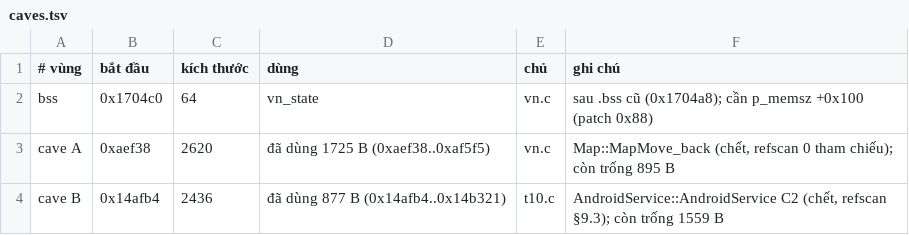
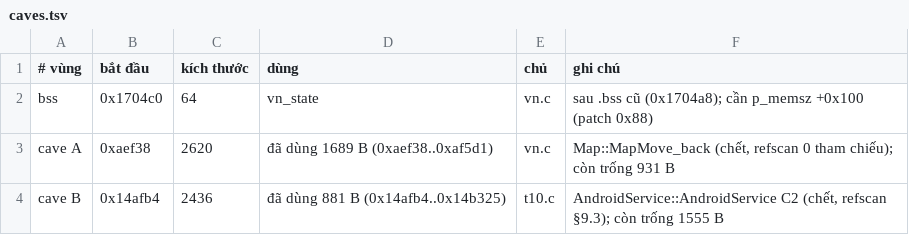
Before and after one commit to thenam020204-star/Vi-t-ho-game, a TSV file: hl5_android/patch/caves.tsv, drawn as a sheet.

```diff
--- a/hl5_android/patch/caves.tsv
+++ b/hl5_android/patch/caves.tsv
@@ -2,3 +2,3 @@
 bss	0x1704c0	64	vn_state	vn.c	sau .bss cũ (0x1704a8); cần p_memsz +0x100 (patch 0x88)
-cave A	0xaef38	2620	đã dùng 1725 B (0xaef38..0xaf5f5)	vn.c	Map::MapMove_back (chết, refscan 0 tham chiếu); còn trống 895 B
-cave B	0x14afb4	2436	đã dùng 877 B (0x14afb4..0x14b321)	t10.c	AndroidService::AndroidService C2 (chết, refscan §9.3); còn trống 1559 B
+cave A	0xaef38	2620	đã dùng 1689 B (0xaef38..0xaf5d1)	vn.c	Map::MapMove_back (chết, refscan 0 tham chiếu); còn trống 931 B
+cave B	0x14afb4	2436	đã dùng 881 B (0x14afb4..0x14b325)	t10.c	AndroidService::AndroidService C2 (chết, refscan §9.3); còn trống 1555 B
```
Also changed, not shown: hl5_android/patch/so_patches.tsv, 18 other files.
